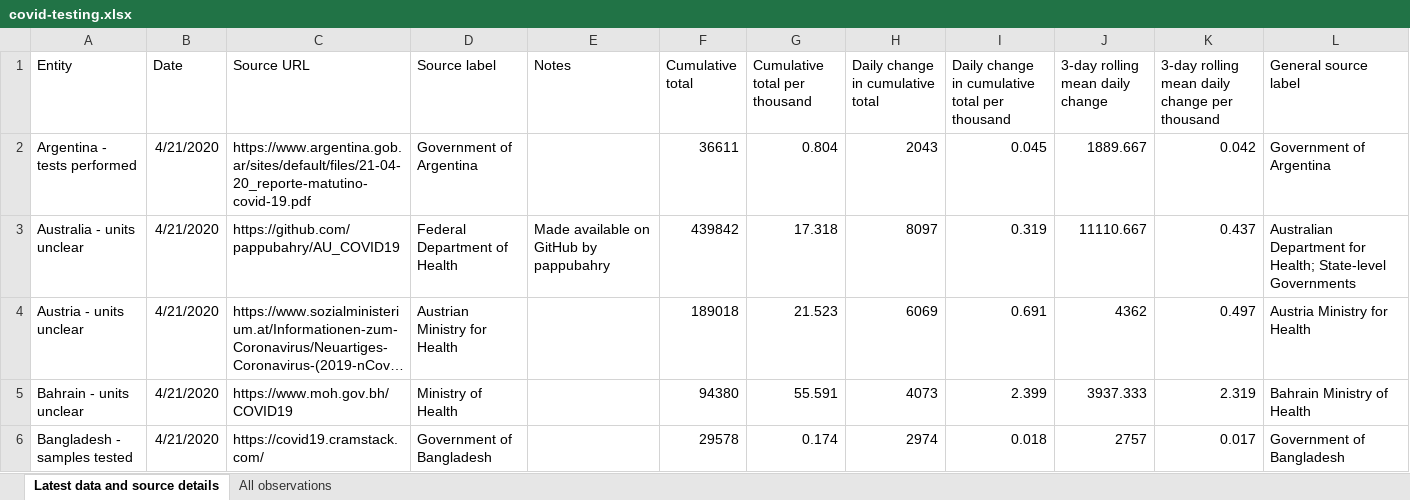
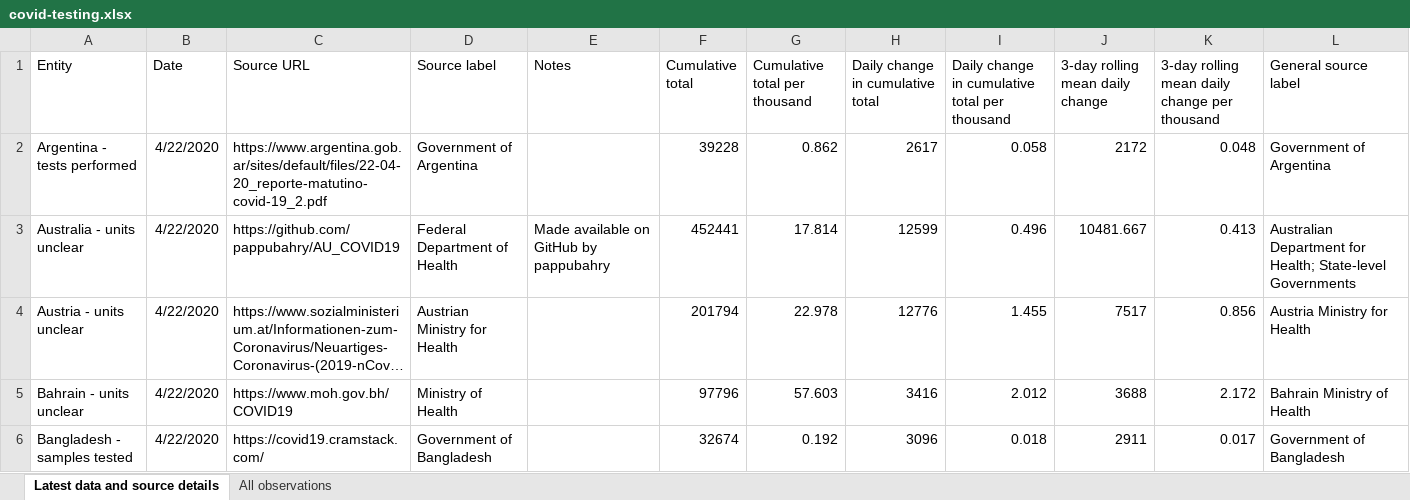
Before and after one commit to hjstein/covid-19-data, an Excel workbook: public/data/testing/covid-testing.xlsx, sheet Latest data and source details, drawn as a sheet; only a part is shown; long unchanged cells end in …; values as stored, in another font and other column widths than the file's, no borders; table styles not drawn; the diff covers the shown part only; the diff names each change by its address in the sheet, - before the commit and + after, or states it on an @@ line.

Commit message:
Updated testing data for 2020-04-22

```diff
--- a/public/data/testing/covid-testing.xlsx (sheet Latest data and source details)
+++ b/public/data/testing/covid-testing.xlsx (sheet Latest data and source details)
-B2:B6 (Date): 4/21/2020
+B2:B6 (Date): 4/22/2020
-C2 (Source URL): https://www.argentina.gob.ar/sites/default/files/21-04-20_reporte-matutino-covid-19.pdf
+C2 (Source URL): https://www.argentina.gob.ar/sites/default/files/22-04-20_reporte-matutino-covid-19_2.pdf
-F2 (Cumulative total): 36611
+F2 (Cumulative total): 39228
-G2 (Cumulative total per thousand): 0.804
+G2 (Cumulative total per thousand): 0.862
-H2 (Daily change in cumulative total): 2043
+H2 (Daily change in cumulative total): 2617
-I2: 0.045
+I2: 0.058
-J2 (3-day rolling mean daily change): 1889.667
+J2 (3-day rolling mean daily change): 2172
-K2: 0.042
+K2: 0.048
-F3 (Cumulative total): 439842
+F3 (Cumulative total): 452441
-G3 (Cumulative total per thousand): 17.318
+G3 (Cumulative total per thousand): 17.814
-H3 (Daily change in cumulative total): 8097
+H3 (Daily change in cumulative total): 12599
-I3: 0.319
+I3: 0.496
-J3 (3-day rolling mean daily change): 11110.667
+J3 (3-day rolling mean daily change): 10481.667
-K3: 0.437
+K3: 0.413
-F4 (Cumulative total): 189018
+F4 (Cumulative total): 201794
-G4 (Cumulative total per thousand): 21.523
+G4 (Cumulative total per thousand): 22.978
-H4 (Daily change in cumulative total): 6069
+H4 (Daily change in cumulative total): 12776
-I4: 0.691
+I4: 1.455
-J4 (3-day rolling mean daily change): 4362
+J4 (3-day rolling mean daily change): 7517
-K4: 0.497
+K4: 0.856
-F5 (Cumulative total): 94380
+F5 (Cumulative total): 97796
-G5 (Cumulative total per thousand): 55.591
+G5 (Cumulative total per thousand): 57.603
-H5 (Daily change in cumulative total): 4073
+H5 (Daily change in cumulative total): 3416
-I5: 2.399
+I5: 2.012
-J5 (3-day rolling mean daily change): 3937.333
+J5 (3-day rolling mean daily change): 3688
-K5: 2.319
+K5: 2.172
-F6 (Cumulative total): 29578
+F6 (Cumulative total): 32674
-G6 (Cumulative total per thousand): 0.174
+G6 (Cumulative total per thousand): 0.192
-H6 (Daily change in cumulative total): 2974
+H6 (Daily change in cumulative total): 3096
-J6 (3-day rolling mean daily change): 2757
+J6 (3-day rolling mean daily change): 2911
```
Also changed, not shown: 3 added rows and 377 edited cells elsewhere in this sheet, sheet All observations, public/data/owid-covid-data.xlsx, 3 other files.
